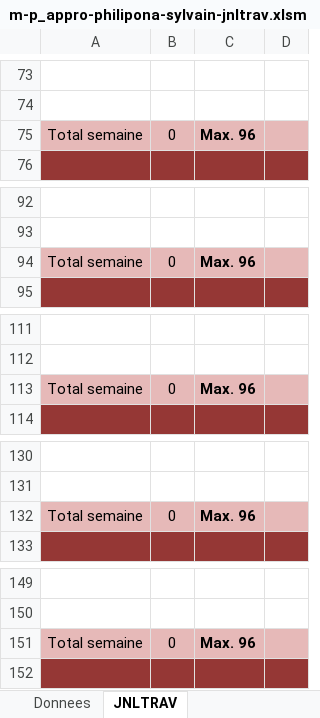
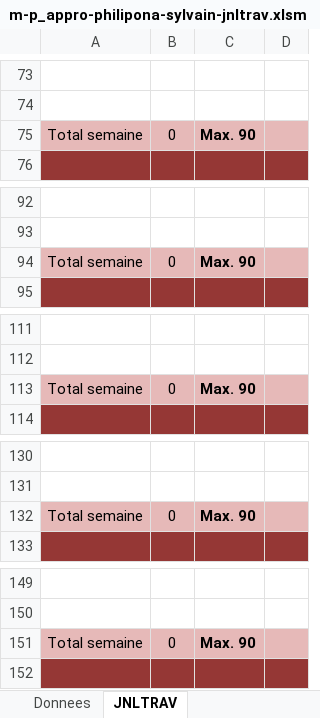
Before and after one commit to SylvainPhilipona/Recuperation-des-AutoEvaluations, an Excel workbook: CDC-rapport-jdt/m-p_appro-philipona-sylvain-jnltrav.xlsm, sheet JNLTRAV, drawn as a sheet; only a part is shown, gaps mark what is left out; values as stored, in another font and other column widths than the file's, no borders; charts and pictures not drawn; the diff covers the shown part only; the diff names each change by its address in the sheet, - before the commit and + after, or states it on an @@ line.

```diff
--- a/CDC-rapport-jdt/m-p_appro-philipona-sylvain-jnltrav.xlsm (sheet JNLTRAV)
+++ b/CDC-rapport-jdt/m-p_appro-philipona-sylvain-jnltrav.xlsm (sheet JNLTRAV)
-C75: Max. 96
+C75: Max. 90
-C94: Max. 96
+C94: Max. 90
-C113: Max. 96
+C113: Max. 90
-C132: Max. 96
+C132: Max. 90
-C151: Max. 96
+C151: Max. 90
```
Also changed, not shown: 4 added rows, 4 removed rows and 12 edited cells elsewhere in this sheet, sheet Donnees, charts or pictures, 1 other file.
